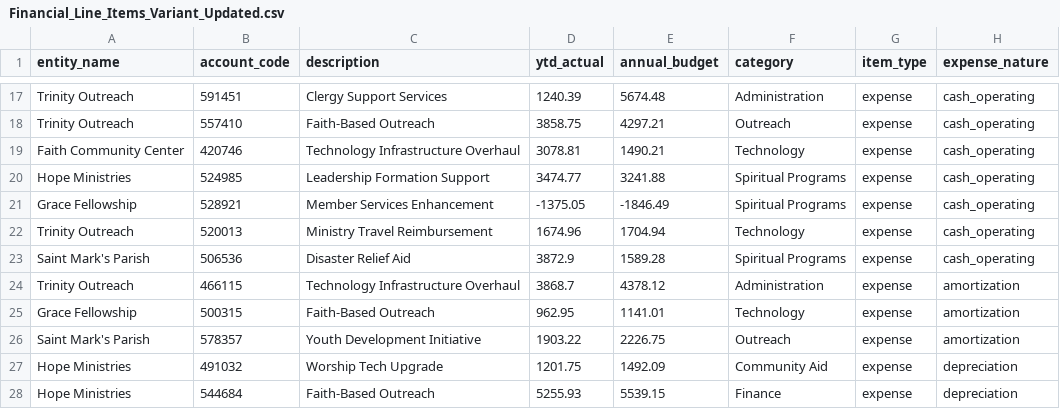
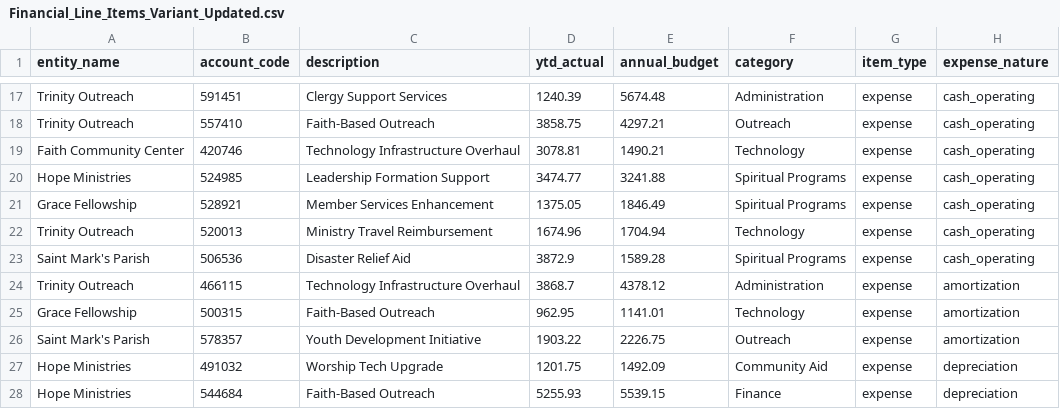
Before and after one commit to CITATS928/Financial_data_dashboard, a CSV file: test_data/Financial_Line_Items_Variant_Updated.csv, drawn as a sheet; only a part is shown, gaps mark what is left out.

```diff
--- a/test_data/Financial_Line_Items_Variant_Updated.csv
+++ b/test_data/Financial_Line_Items_Variant_Updated.csv
@@ -20,3 +20,3 @@ Faith Community Center,420746,Technology Infrastructure Overhaul,3078.81,1490.21
 Hope Ministries,524985,Leadership Formation Support,3474.77,3241.88,Spiritual Programs,expense,cash_operating
-Grace Fellowship,528921,Member Services Enhancement,-1375.05,-1846.49,Spiritual Programs,expense,cash_operating
+Grace Fellowship,528921,Member Services Enhancement,1375.05,1846.49,Spiritual Programs,expense,cash_operating
 Trinity Outreach,520013,Ministry Travel Reimbursement,1674.96,1704.94,Technology,expense,cash_operating
```
Also changed, not shown: 1 other file.
